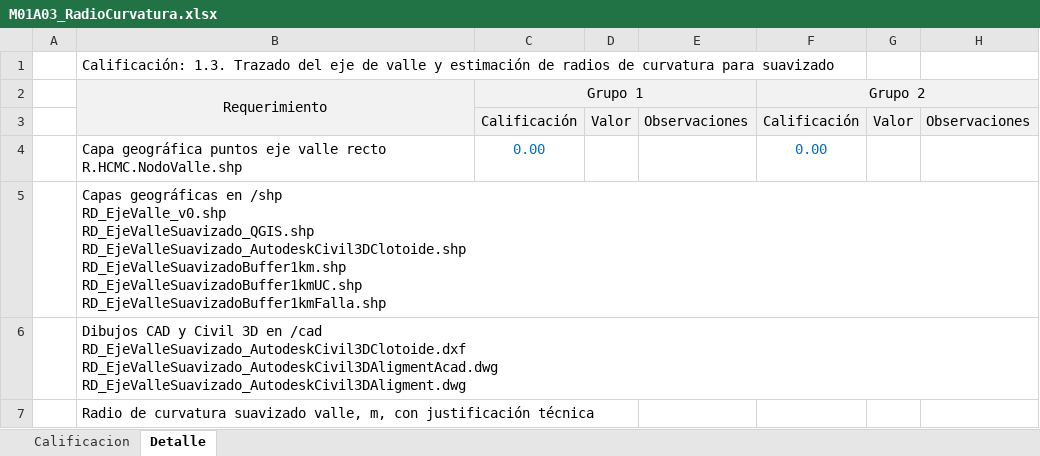
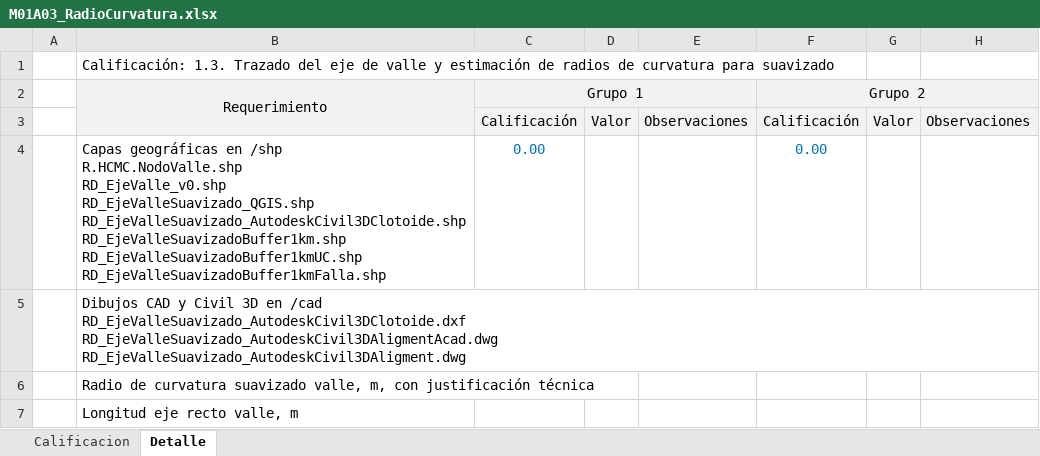
Before and after one commit to rcfdtools/R.HCMC, an Excel workbook: activity/M01A03/M01A03_RadioCurvatura.xlsx, sheet Detalle, drawn as a sheet; only a part is shown; the shorter side is filled out with more unchanged rows; values as stored, in another font and other column widths than the file's, no borders; rows hold the shown columns only; ↵ is a line break in a cell; the diff names each change by its address in the sheet, - before the commit and + after, or states it on an @@ line.

Commit message:
General update.

```diff
--- a/activity/M01A03/M01A03_RadioCurvatura.xlsx (sheet Detalle)
+++ b/activity/M01A03/M01A03_RadioCurvatura.xlsx (sheet Detalle)
-B4 (Requerimiento): Capa geográfica puntos eje valle recto R.HCMC.NodoValle.shp
+B4 (Requerimiento): Capas geográficas en /shp ↵ R.HCMC.NodoValle.shp ↵ RD_EjeValle_v0.shp ↵ RD_EjeValleSuavizado_QGIS.shp ↵ RD_EjeValleSuavizado_AutodeskCivil3DClotoide.shp ↵ RD_EjeValleSuavizadoBuffer1km.shp ↵ RD_EjeValleSuavizadoBuffer1kmUC.shp ↵ RD_EjeValleSuavizadoBuffer1kmFalla.shp
-row 5:  | Capas geográficas en /shp ↵ RD_EjeValle_v0.shp ↵ RD_EjeValleSuavizado_QGIS.shp ↵ RD_EjeValleSuavizado_AutodeskCivil3DClotoide.shp ↵ RD_EjeValleSuavizadoBuffer1km.shp ↵ RD_EjeValleSuavizadoBuffer1kmUC.shp ↵ RD_EjeValleSuavizadoBuffer1kmFalla.shp
```
Also changed, not shown: formulas that keep their value.
